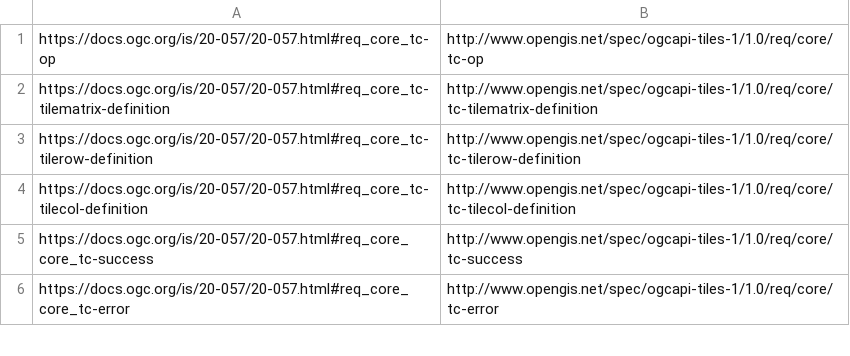
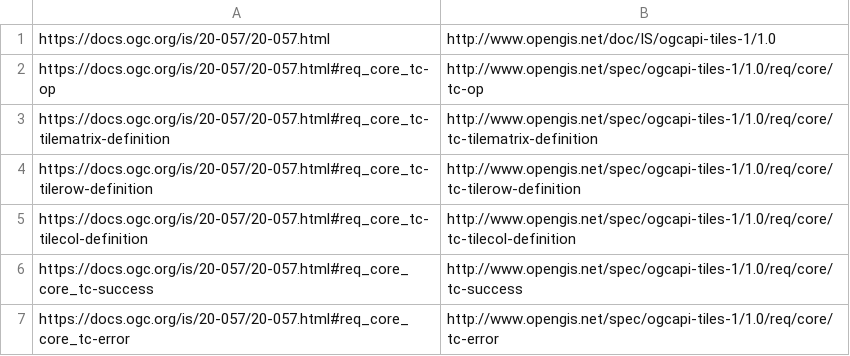
Before and after one commit to opengeospatial/NamingAuthority, a CSV file: specification-elements/mappings/20-057.csv, drawn as a sheet; only a part is shown; the diff names each change by its address in the sheet, - before the commit and + after, or states it on an @@ line.

```diff
--- a/specification-elements/mappings/20-057.csv
+++ b/specification-elements/mappings/20-057.csv
+row 1: https://docs.ogc.org/is/20-057/20-057.html | http://www.opengis.net/doc/IS/ogcapi-tiles-1/1.0
```
Also changed, not shown: 1 other file.
